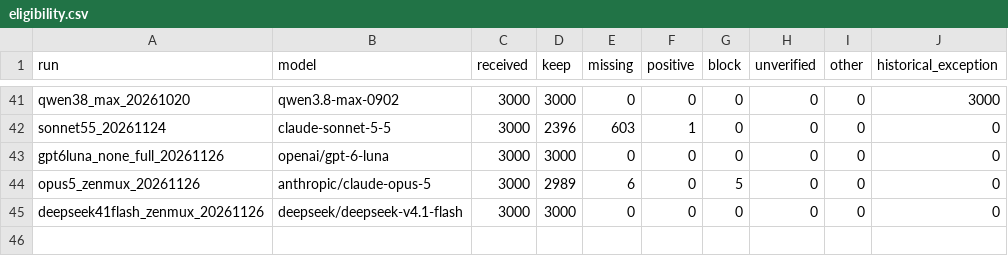
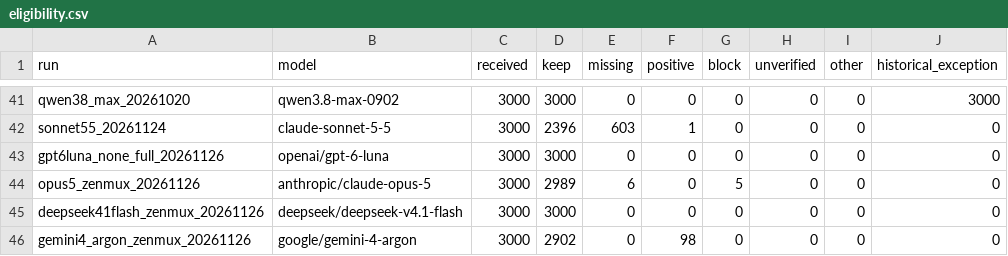
Before and after one commit to qt336/semantic-fusion, a CSV file: results/extended/eligibility.csv, drawn as a sheet; only a part is shown, gaps mark what is left out; the diff names each change by its address in the sheet, - before the commit and + after, or states it on an @@ line.

```diff
--- a/results/extended/eligibility.csv
+++ b/results/extended/eligibility.csv
+row 46: gemini4_argon_zenmux_20261126 | google/gemini-4-argon | 3000 | 2902 | 0 | 98 | 0 | 0 | 0 | 0
```
Also changed, not shown: results/extended/conditions.csv, 5 other files.
